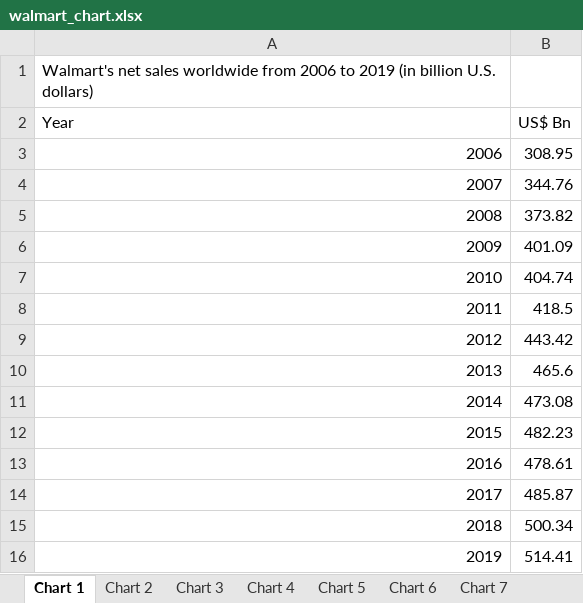
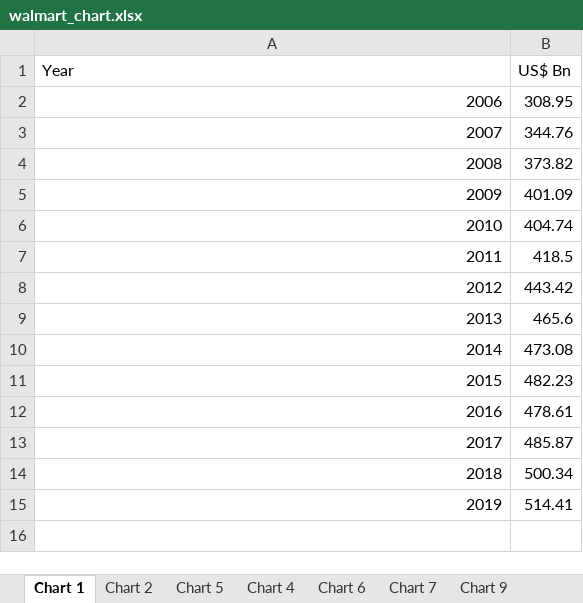
Before and after one commit to raphxcha/Open-data-project, an Excel workbook: XLS_files/walmart_chart.xlsx, sheet Chart 1, drawn as a sheet; values as stored, in another font and other column widths than the file's, no borders; charts and pictures not drawn; the diff names each change by its address in the sheet, - before the commit and + after, or states it on an @@ line.

```diff
--- a/XLS_files/walmart_chart.xlsx (sheet Chart 1)
+++ b/XLS_files/walmart_chart.xlsx (sheet Chart 1)
-sheet tab: Chart 3
@@ sheet tab order changed: Chart 1 | Chart 2 | Chart 5 | Chart 4 | Chart 6 | Chart 7 | Chart 9 @@
-row 1: Walmart's net sales worldwide from 2006 to 2019 (in billion U.S. dollars)
```
Also changed, not shown: sheet Chart 9, other sheet tabs, charts or pictures, 1 other file.
